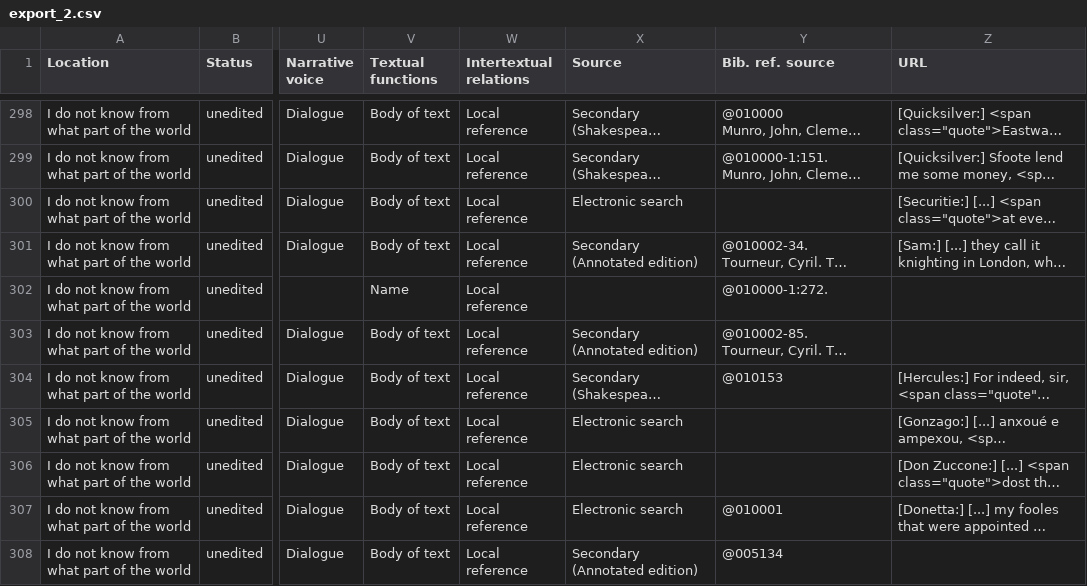
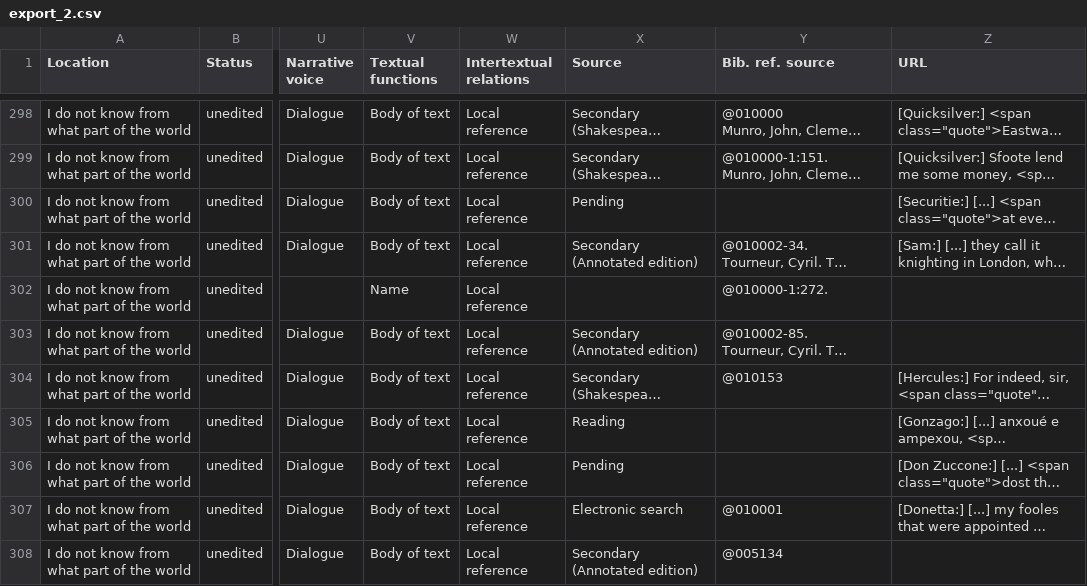
Before and after one commit to dhlab-basel/0826-wordweb-scripts, a CSV file: hyperhamlet-export/csv/export_2.csv, drawn as a sheet; only a part is shown, gaps mark what is left out; long unchanged cells end in …; the diff covers the shown part only; the diff names each change by its address in the sheet, - before the commit and + after, or states it on an @@ line.

```diff
--- a/hyperhamlet-export/csv/export_2.csv
+++ b/hyperhamlet-export/csv/export_2.csv
-X300 (Source): Electronic search
+X300 (Source): Pending
-X305 (Source): Electronic search
+X305 (Source): Reading
-X306 (Source): Electronic search
+X306 (Source): Pending
```
Also changed, not shown: 1 added row, 1 removed row and 14 edited cells elsewhere in this file, hyperhamlet-export/csv/export_1.csv, hyperhamlet-export/csv/export_3.csv, 12 other files.
